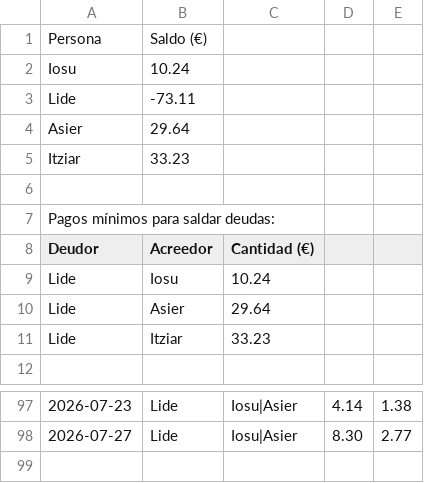
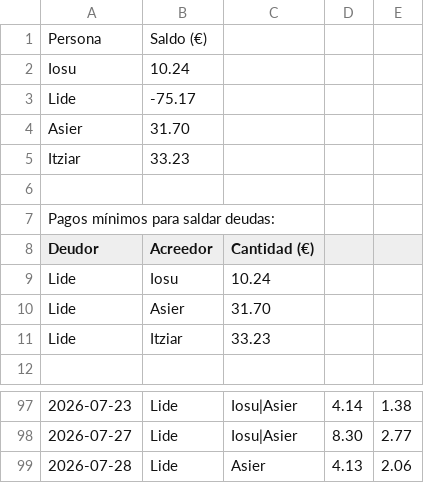
Before and after one commit to iosugomez/kotxea-backend, a CSV file: datos/dinero.csv, drawn as a sheet; only a part is shown, gaps mark what is left out; the diff names each change by its address in the sheet, - before the commit and + after, or states it on an @@ line.

Commit message:
Update dinero.csv 2026-07-29T06:48:03.901669

```diff
--- a/datos/dinero.csv
+++ b/datos/dinero.csv
-B3 (Acreedor): -73.11
+B3 (Acreedor): -75.17
-B4 (Acreedor): 29.64
+B4 (Acreedor): 31.70
-C10 (Cantidad (€)): 29.64
+C10 (Cantidad (€)): 31.70
+row 99: 2026-07-28 | Lide | Asier | 4.13 | 2.06
```
